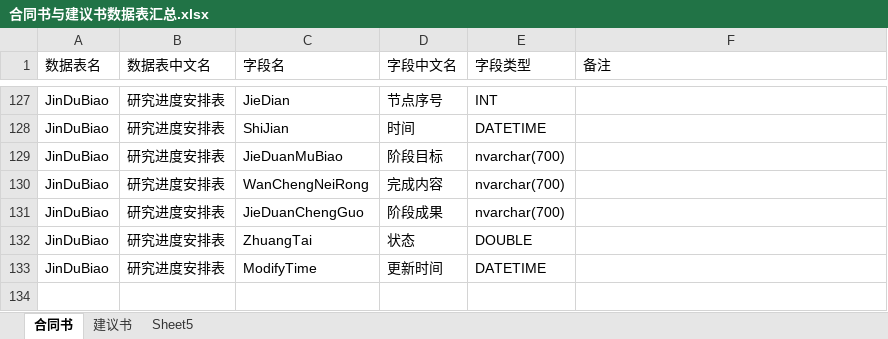
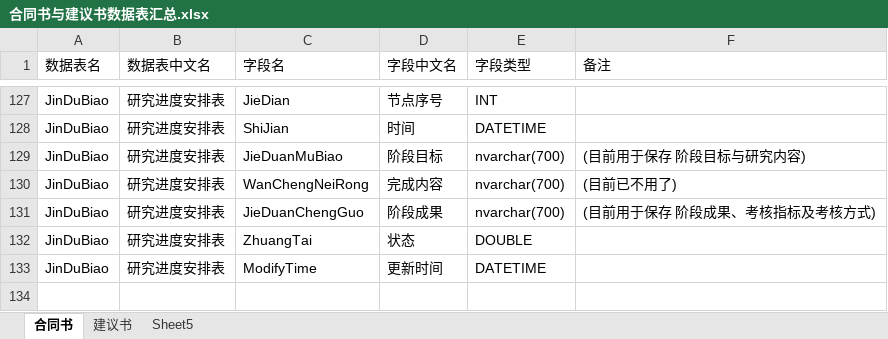
Before and after one commit to wcss2010/PublicReporter, an Excel workbook: Code/ProjectReporterPlugin/合同书与建议书数据表汇总.xlsx, sheet 合同书, drawn as a sheet; only a part is shown, gaps mark what is left out; values as stored, in another font and other column widths than the file's, no borders; the diff names each change by its address in the sheet, - before the commit and + after, or states it on an @@ line.

```diff
--- a/Code/ProjectReporterPlugin/合同书与建议书数据表汇总.xlsx (sheet 合同书)
+++ b/Code/ProjectReporterPlugin/合同书与建议书数据表汇总.xlsx (sheet 合同书)
-F129 (备注): (empty)
+F129 (备注): (目前用于保存 阶段目标与研究内容)
-F130 (备注): (empty)
+F130 (备注): (目前已不用了)
-F131 (备注): (empty)
+F131 (备注): (目前用于保存 阶段成果、考核指标及考核方式)
```
Also changed, not shown: sheet 建议书.
